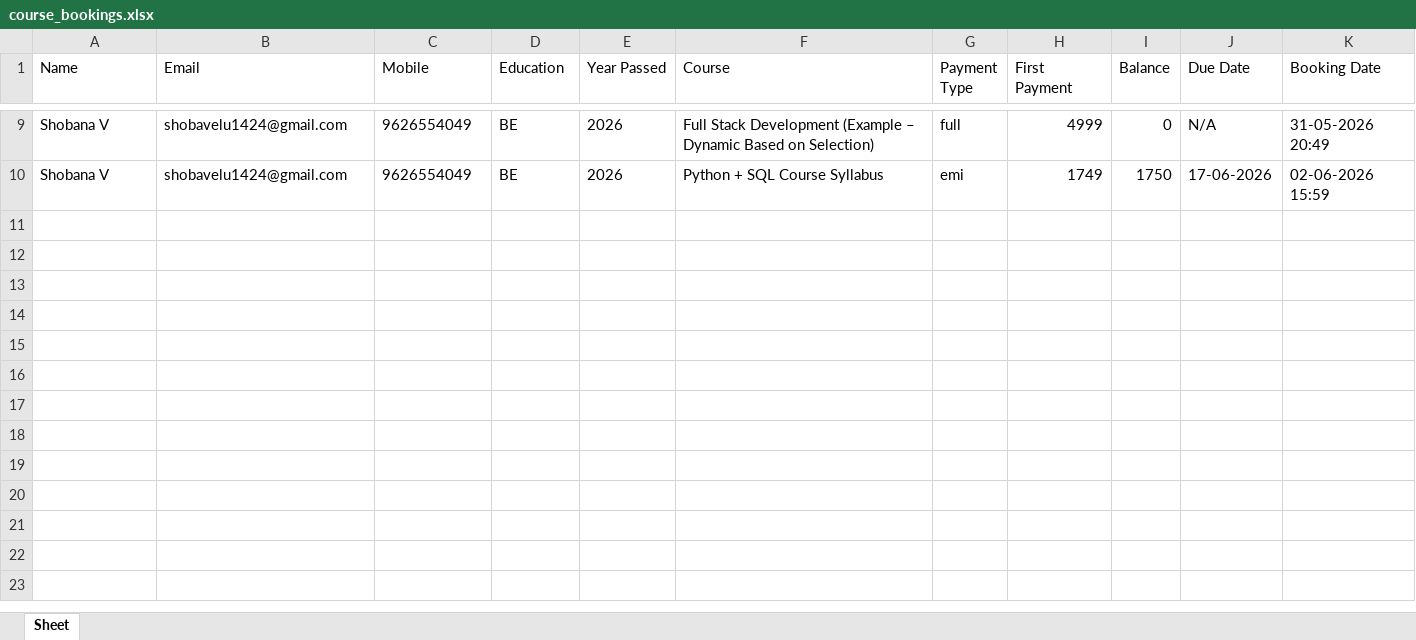
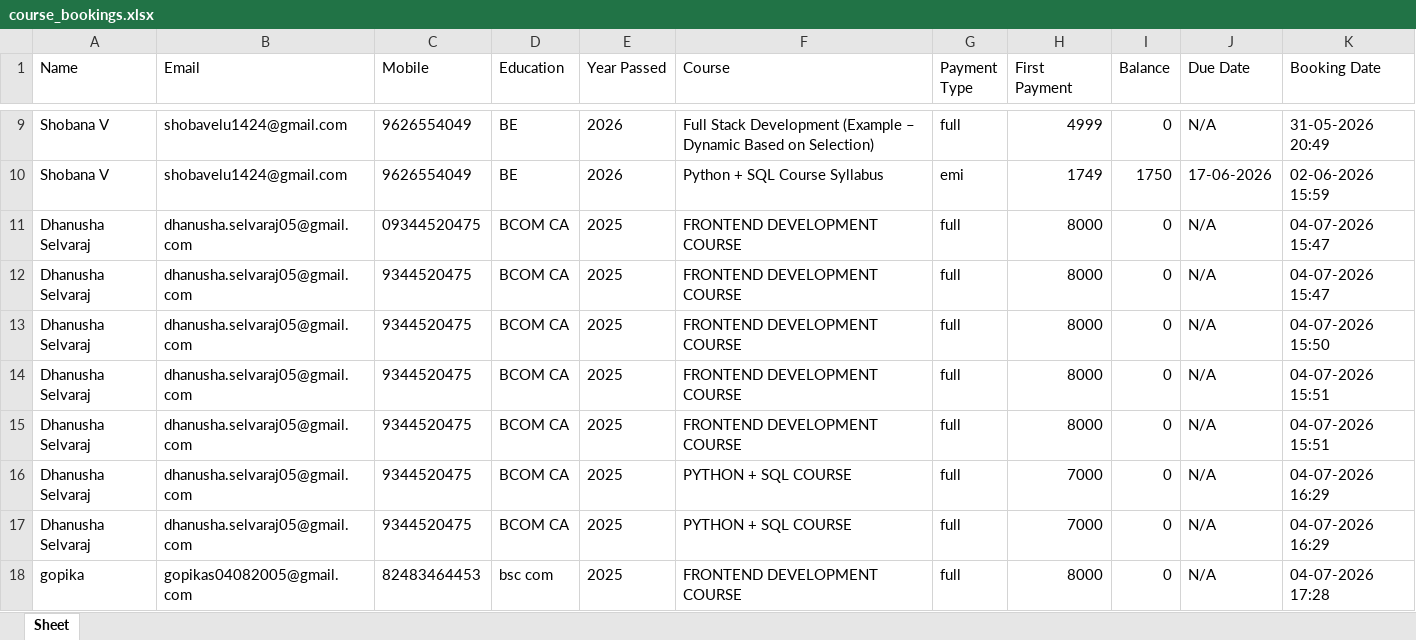
Before and after one commit to swethamanju2002/E2E, an Excel workbook: media/bookings/course_bookings.xlsx, sheet Sheet, drawn as a sheet; only a part is shown, gaps mark what is left out; values as stored, in another font and other column widths than the file's, no borders; the diff names each change by its address in the sheet, - before the commit and + after, or states it on an @@ line.

Commit message:
Updated course booking, email notifications, service registration and payment flow

```diff
--- a/media/bookings/course_bookings.xlsx (sheet Sheet)
+++ b/media/bookings/course_bookings.xlsx (sheet Sheet)
+row 11: Dhanusha Selvaraj | dhanusha.selvaraj05@gmail.com | 09344520475 | BCOM CA | 2025 | FRONTEND DEVELOPMENT COURSE | full | 8000 | 0 | N/A | 04-07-2026 15:47
+row 12: Dhanusha Selvaraj | dhanusha.selvaraj05@gmail.com | 9344520475 | BCOM CA | 2025 | FRONTEND DEVELOPMENT COURSE | full | 8000 | 0 | N/A | 04-07-2026 15:47
+row 13: Dhanusha Selvaraj | dhanusha.selvaraj05@gmail.com | 9344520475 | BCOM CA | 2025 | FRONTEND DEVELOPMENT COURSE | full | 8000 | 0 | N/A | 04-07-2026 15:50
+row 14: Dhanusha Selvaraj | dhanusha.selvaraj05@gmail.com | 9344520475 | BCOM CA | 2025 | FRONTEND DEVELOPMENT COURSE | full | 8000 | 0 | N/A | 04-07-2026 15:51
+row 15: Dhanusha Selvaraj | dhanusha.selvaraj05@gmail.com | 9344520475 | BCOM CA | 2025 | FRONTEND DEVELOPMENT COURSE | full | 8000 | 0 | N/A | 04-07-2026 15:51
+row 16: Dhanusha Selvaraj | dhanusha.selvaraj05@gmail.com | 9344520475 | BCOM CA | 2025 | PYTHON + SQL COURSE | full | 7000 | 0 | N/A | 04-07-2026 16:29
+row 17: Dhanusha Selvaraj | dhanusha.selvaraj05@gmail.com | 9344520475 | BCOM CA | 2025 | PYTHON + SQL COURSE | full | 7000 | 0 | N/A | 04-07-2026 16:29
+row 18: gopika | gopikas04082005@gmail.com | 82483464453 | bsc com | 2025 | FRONTEND DEVELOPMENT COURSE | full | 8000 | 0 | N/A | 04-07-2026 17:28
```
Also changed, not shown: demo_booking1.xlsx, service_bookings.xlsx, 8 other files.
